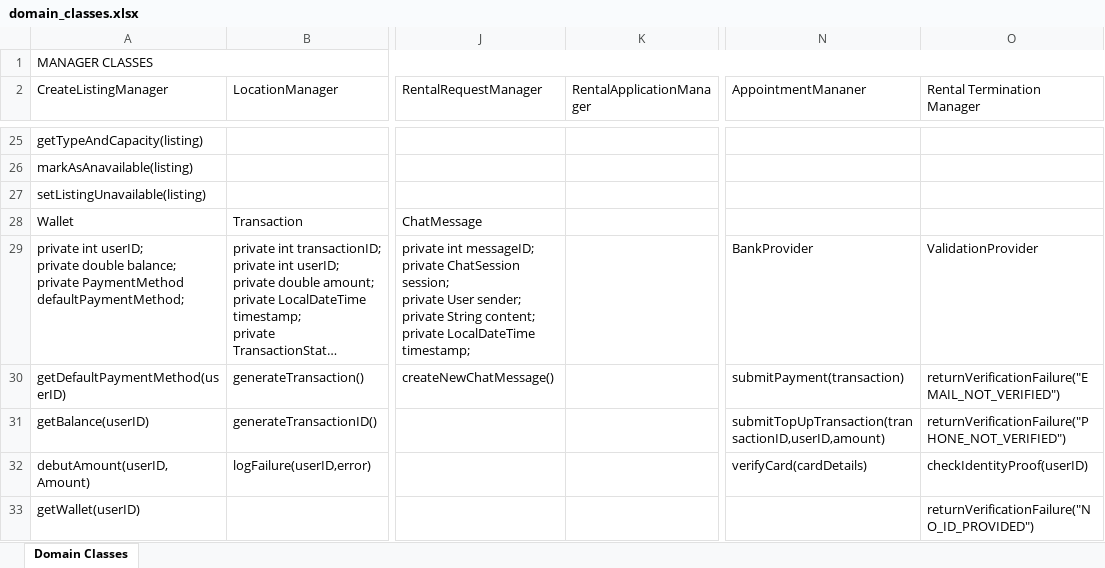
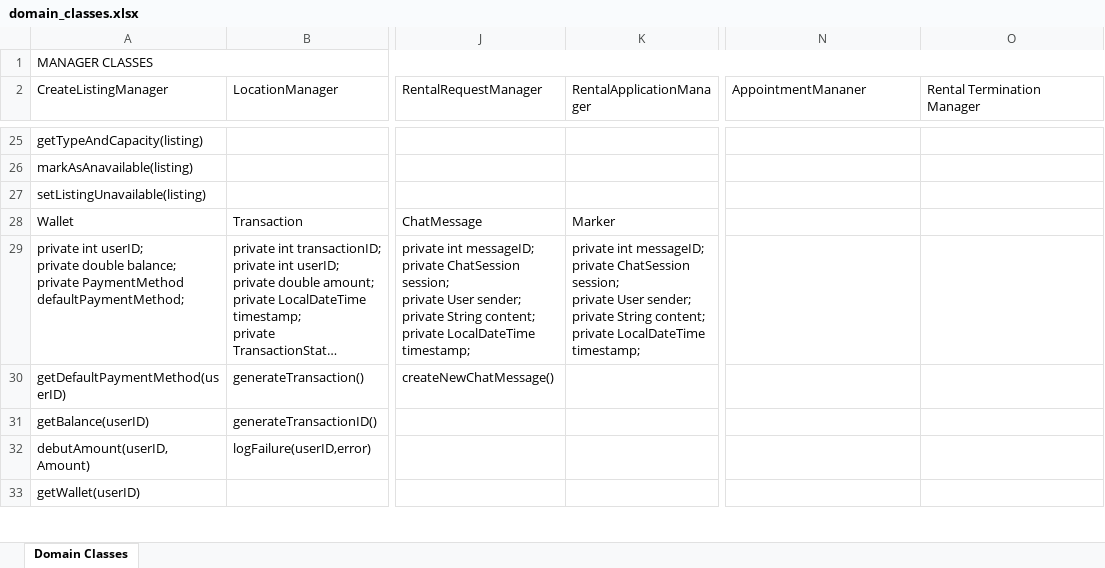
Before and after one commit to evelinastavropoulou/HomeLink, an Excel workbook: Παραδοτέο 4/domain_classes.xlsx, sheet Domain Classes, drawn as a sheet; only a part is shown, gaps mark what is left out; long unchanged cells end in …; values as stored, in another font and other column widths than the file's, no cell formats; ↵ is a line break in a cell; the diff covers the shown part only; the diff names each change by its address in the sheet, - before the commit and + after, or states it on an @@ line.

```diff
--- a/Παραδοτέο 4/domain_classes.xlsx (sheet Domain Classes)
+++ b/Παραδοτέο 4/domain_classes.xlsx (sheet Domain Classes)
-K28 (RentalApplicationManager): (empty)
+K28 (RentalApplicationManager): Marker
-K29 (RentalApplicationManager): (empty)
+K29 (RentalApplicationManager): private int messageID; ↵ private ChatSession session; ↵ private User sender; ↵ private String content; ↵ private LocalDateTime timestamp;
-N29 (AppointmentMananer): BankProvider
+N29 (AppointmentMananer): (empty)
-O29 (Rental Termination Manager): ValidationProvider
+O29 (Rental Termination Manager): (empty)
-N30 (AppointmentMananer): submitPayment(transaction)
+N30 (AppointmentMananer): (empty)
-O30 (Rental Termination Manager): returnVerificationFailure("EMAIL_NOT_VERIFIED")
+O30 (Rental Termination Manager): (empty)
-N31 (AppointmentMananer): submitTopUpTransaction(transactionID,userID,amount)
+N31 (AppointmentMananer): (empty)
-O31 (Rental Termination Manager): returnVerificationFailure("PHONE_NOT_VERIFIED")
+O31 (Rental Termination Manager): (empty)
-N32 (AppointmentMananer): verifyCard(cardDetails)
+N32 (AppointmentMananer): (empty)
-O32 (Rental Termination Manager): checkIdentityProof(userID)
+O32 (Rental Termination Manager): (empty)
-O33 (Rental Termination Manager): returnVerificationFailure("NO_ID_PROVIDED")
+O33 (Rental Termination Manager): (empty)
```
Also changed, not shown: 2 added rows, 2 removed rows, 77 edited cells and merged cells elsewhere in this sheet, cell formats, 5 other files.
